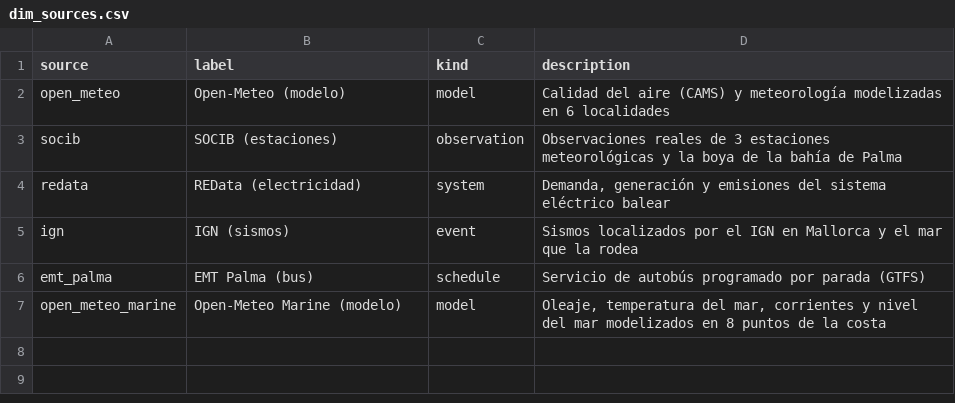
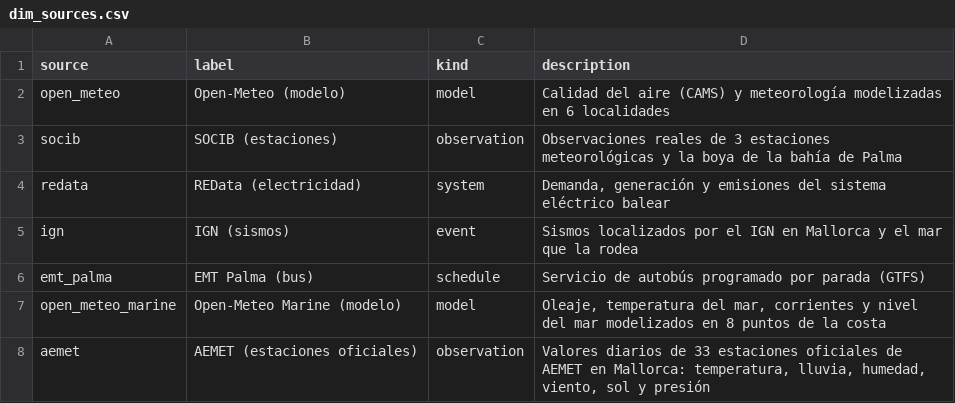
Before and after one commit to AlexandreColl/MallorcaDataPlatform, a CSV file: dbt/seeds/dim_sources.csv, drawn as a sheet; the diff names each change by its address in the sheet, - before the commit and + after, or states it on an @@ line.

Commit message:
✨ feat(grafana): AEMET stations on the map

```diff
--- a/dbt/seeds/dim_sources.csv
+++ b/dbt/seeds/dim_sources.csv
+row 8: aemet | AEMET (estaciones oficiales) | observation | Valores diarios de 33 estaciones oficiales de AEMET en Mallorca: temperatura, lluvia, humedad, viento, sol y presión
```
Also changed, not shown: 1 other file.
